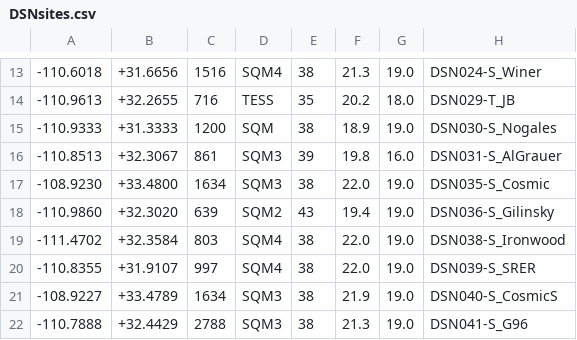
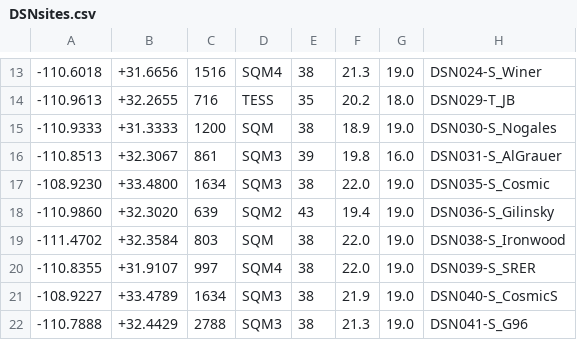
Before and after one commit to soazcomms/soazcomms.github.io, a CSV file: DSNdata/DSNsites.csv, drawn as a sheet; only a part is shown, gaps mark what is left out.

Commit message:
Update DSNsites.csv

```diff
--- a/DSNdata/DSNsites.csv
+++ b/DSNdata/DSNsites.csv
@@ -18,3 +18,3 @@
 -110.9860, +32.3020,  639, SQM2, 43, 19.4, 19.0, DSN036-S_Gilinsky
--111.4702, +32.3584,  803, SQM4, 38, 22.0, 19.0, DSN038-S_Ironwood
+-111.4702, +32.3584,  803, SQM, 38, 22.0, 19.0, DSN038-S_Ironwood
 -110.8355, +31.9107,  997, SQM4, 38, 22.0, 19.0, DSN039-S_SRER
```
